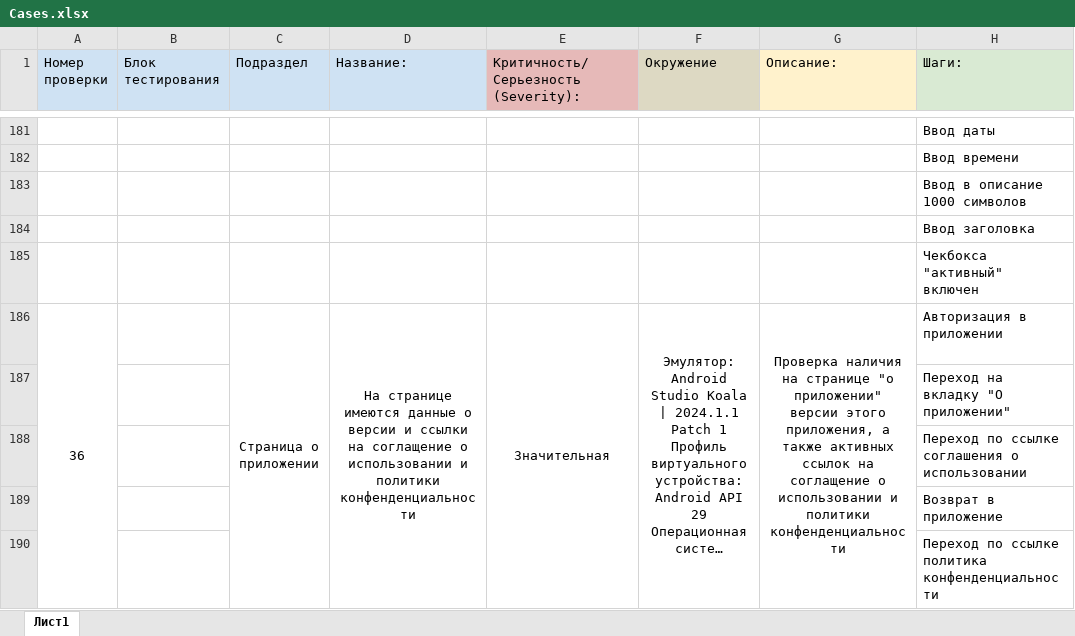
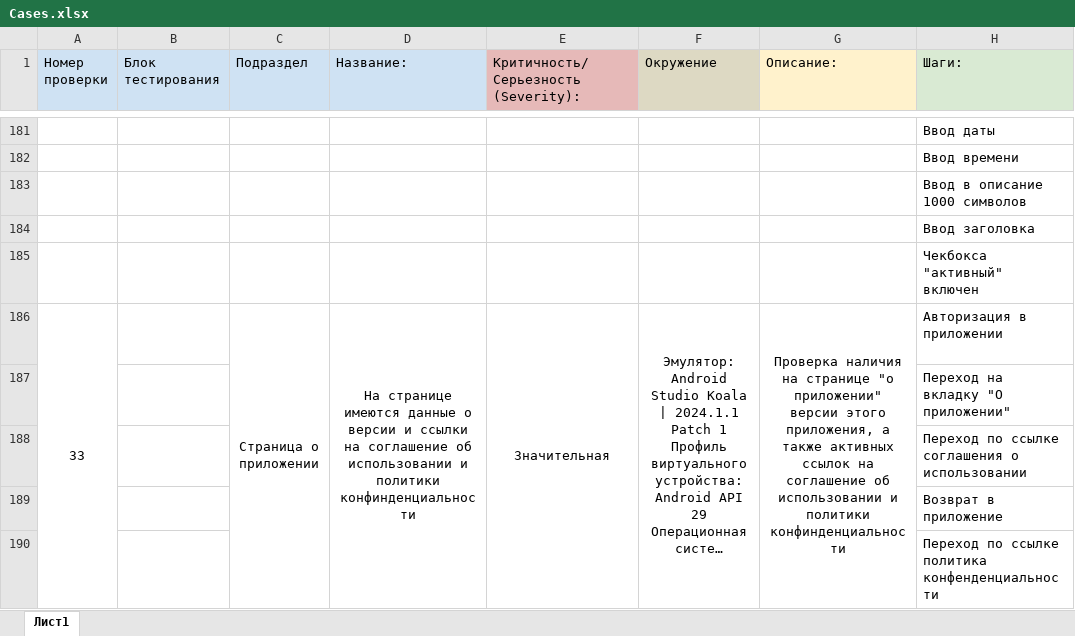
Before and after one commit to Novadiss/Mobile_FinalTask, an Excel workbook: Cases.xlsx, sheet Лист1, drawn as a sheet; only a part is shown, gaps mark what is left out; long unchanged cells end in …; values as stored, in another font and other column widths than the file's, no borders; the diff covers the shown part only; the diff names each change by its address in the sheet, - before the commit and + after, or states it on an @@ line.

```diff
--- a/Cases.xlsx (sheet Лист1)
+++ b/Cases.xlsx (sheet Лист1)
-A186 (Номер проверки): 36
+A186 (Номер проверки): 33
-D186 (Название:): …ссылки на соглащение о использовании и политики конфенденциальности
+D186 (Название:): …ссылки на соглашение об использовании и политики конфинденциальности
-G186 (Описание:): …ссылок на соглащение о использовании и политики конфенденциальности
+G186 (Описание:): …ссылок на соглашение об использовании и политики конфинденциальности
```
Also changed, not shown: 29 edited cells elsewhere in this sheet, 2 other files.
